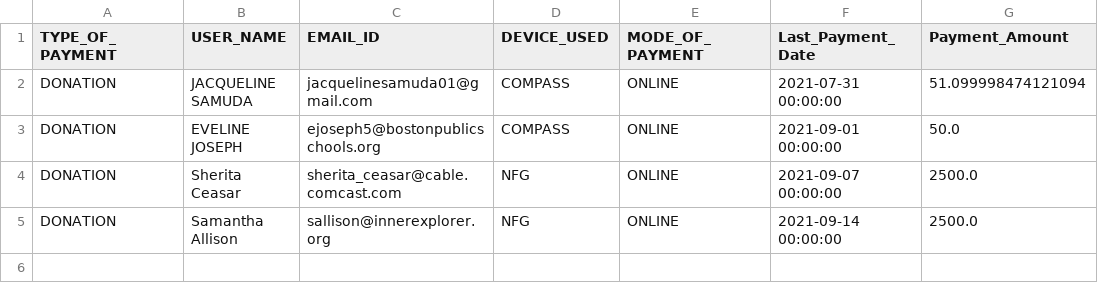
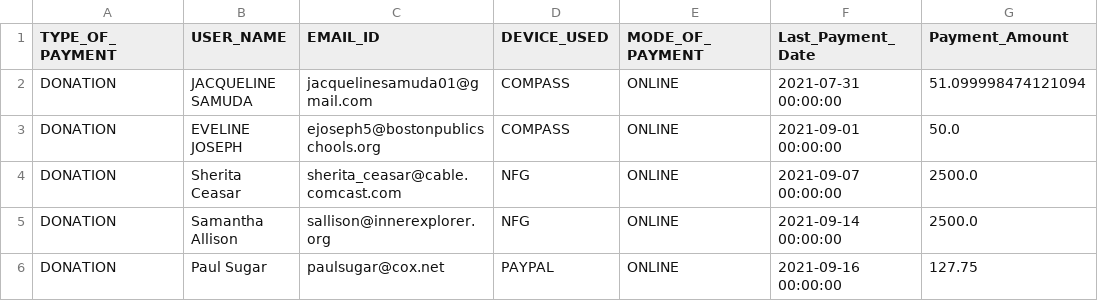
Before and after one commit to rajbirgitrepo/capmain, a CSV file: donation.csv, drawn as a sheet.

```diff
--- a/donation.csv
+++ b/donation.csv
@@ -5 +5,2 @@ DONATION,Sherita Ceasar,sherita_ceasar@cable.comcast.com,NFG,ONLINE,2021-09-07 0
 DONATION,Samantha Allison,sallison@innerexplorer.org,NFG,ONLINE,2021-09-14 00:00:00,2500.0
+DONATION,Paul Sugar,paulsugar@cox.net,PAYPAL,ONLINE,2021-09-16 00:00:00,127.75
```
Also changed, not shown: com_exec.csv, exp_exec.csv, 10 other files.
